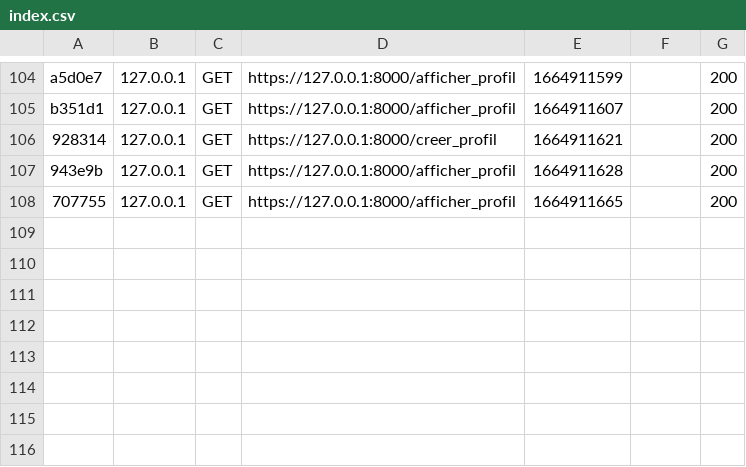
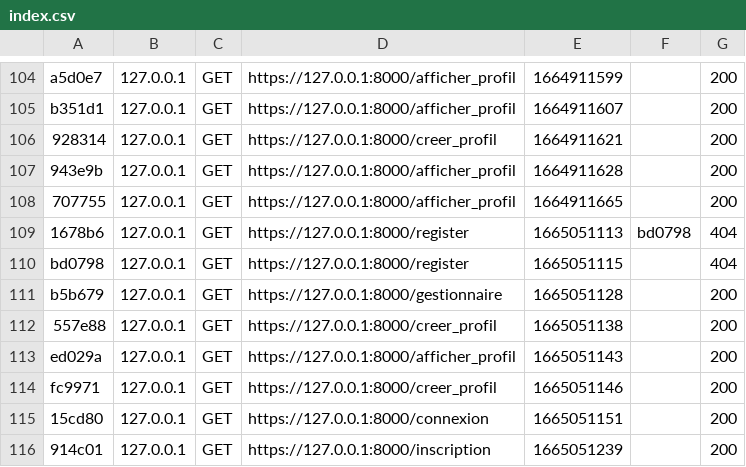
Before and after one commit to Mikitchin/MFP_Gestion_Clients, a CSV file: var/cache/dev/profiler/index.csv, drawn as a sheet; only a part is shown, gaps mark what is left out; the diff names each change by its address in the sheet, - before the commit and + after, or states it on an @@ line.

```diff
--- a/var/cache/dev/profiler/index.csv
+++ b/var/cache/dev/profiler/index.csv
+row 109: 1678b6 | 127.0.0.1 | GET | https://127.0.0.1:8000/register | 1665051113 | bd0798 | 404
+row 110: bd0798 | 127.0.0.1 | GET | https://127.0.0.1:8000/register | 1665051115 |  | 404
+row 111: b5b679 | 127.0.0.1 | GET | https://127.0.0.1:8000/gestionnaire | 1665051128 |  | 200
+row 112: 557e88 | 127.0.0.1 | GET | https://127.0.0.1:8000/creer_profil | 1665051138 |  | 200
+row 113: ed029a | 127.0.0.1 | GET | https://127.0.0.1:8000/afficher_profil | 1665051143 |  | 200
+row 114: fc9971 | 127.0.0.1 | GET | https://127.0.0.1:8000/creer_profil | 1665051146 |  | 200
+row 115: 15cd80 | 127.0.0.1 | GET | https://127.0.0.1:8000/connexion | 1665051151 |  | 200
+row 116: 914c01 | 127.0.0.1 | GET | https://127.0.0.1:8000/inscription | 1665051239 |  | 200
```
Also changed, not shown: 1 other file.
